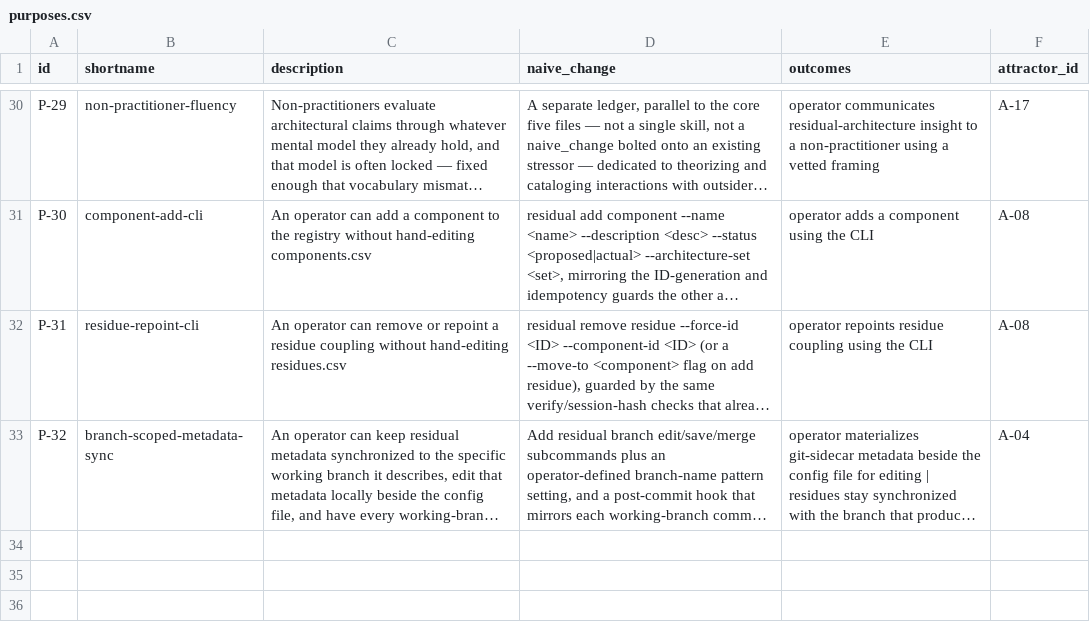
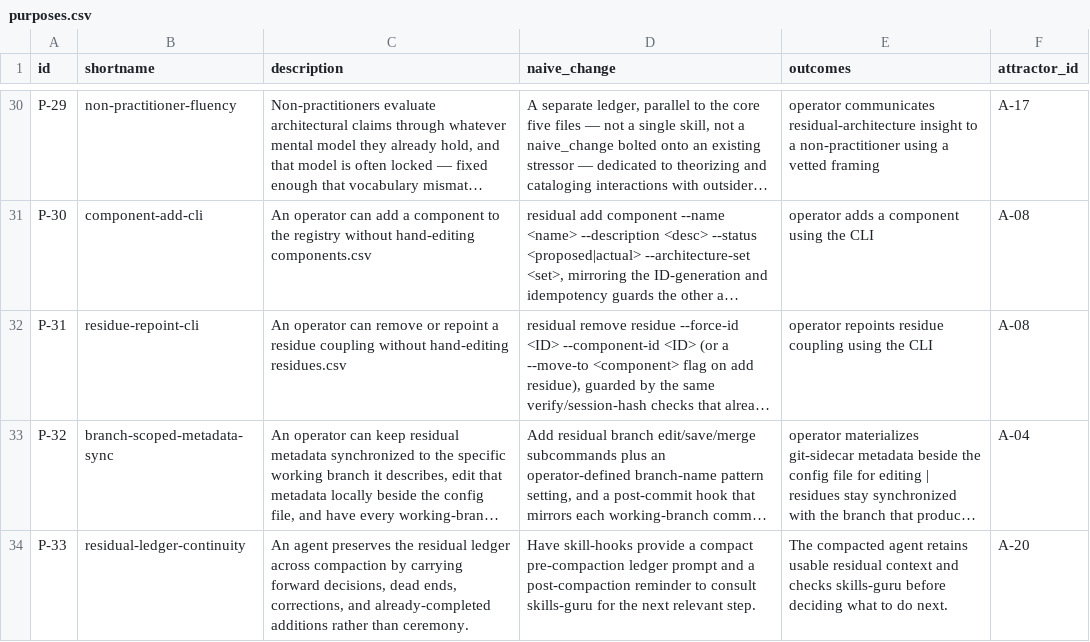
Before and after one commit to mikenrafter/residual, a CSV file: residual/purposes.csv, drawn as a sheet; only a part is shown, gaps mark what is left out; long unchanged cells end in …; the diff names each change by its address in the sheet, - before the commit and + after, or states it on an @@ line.

```diff
--- a/residual/purposes.csv
+++ b/residual/purposes.csv
+row 34: P-33 | residual-ledger-continuity | An agent preserves the residual ledger across compaction by carrying forward decisions, dead ends, corrections, and already-completed additions rather than ceremony. | Have skill-hooks provide a compact pre-compaction ledger prompt and a post-compaction reminder to consult skills-guru for the next relevant step. | The compacted agent retains usable residual context and checks skills-guru before deciding what to do next. | A-20
```
Also changed, not shown: 1 other file.
